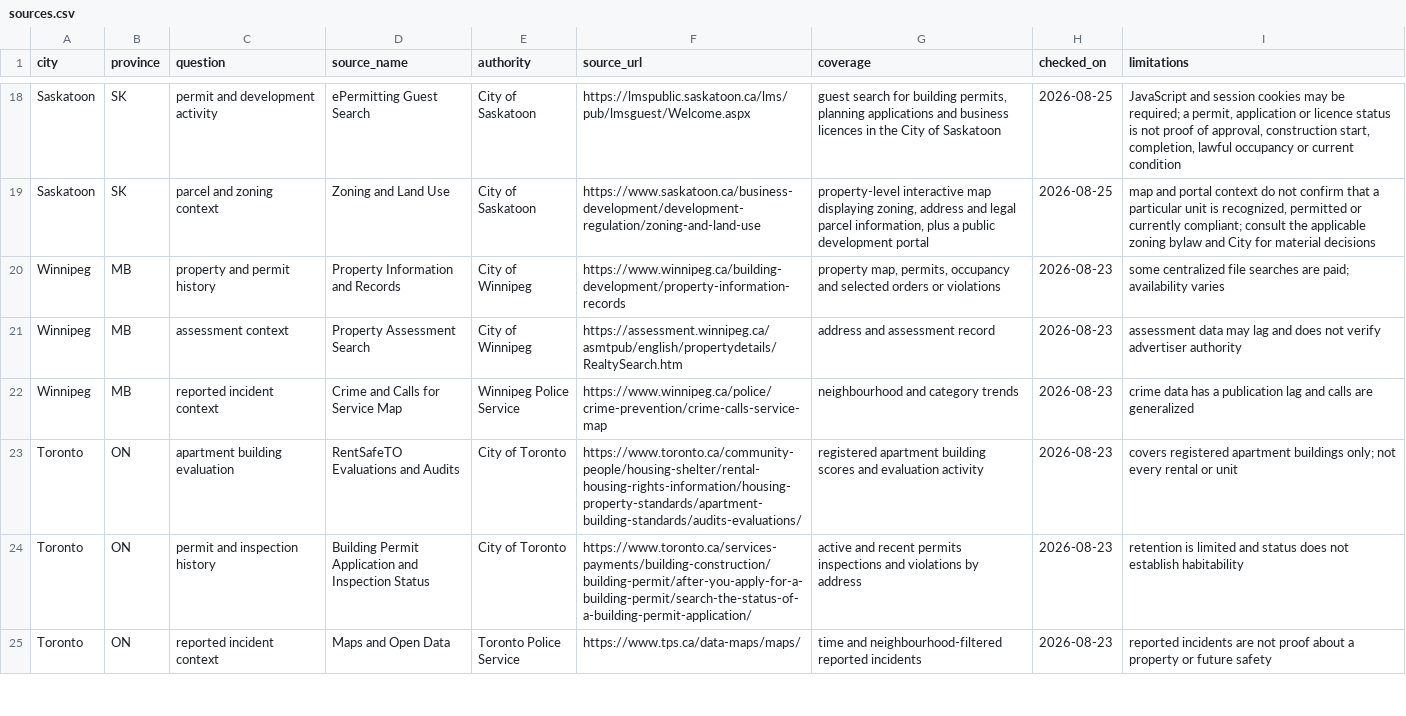
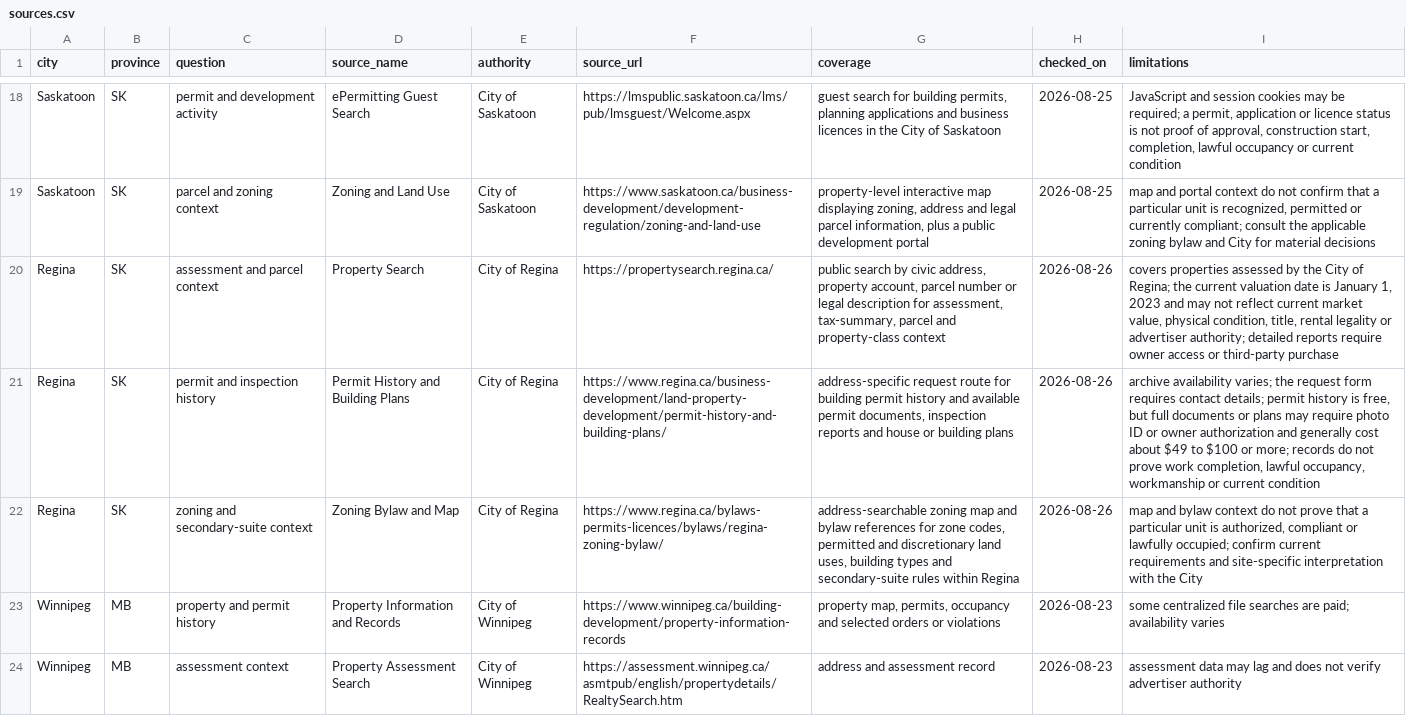
Before and after one commit to Fink692/canadian-rental-data-sources, a CSV file: data/sources.csv, drawn as a sheet; only a part is shown, gaps mark what is left out; the shorter side is filled out with more unchanged rows; the diff names each change by its address in the sheet, - before the commit and + after, or states it on an @@ line.

Commit message:
Add official Regina rental sources

```diff
--- a/data/sources.csv
+++ b/data/sources.csv
+row 20: Regina | SK | assessment and parcel context | Property Search | City of Regina | https://propertysearch.regina.ca/ | public search by civic address, property account, parcel number or legal description for assessment, tax-summary, parcel and property-class context | 2026-08-26 | covers properties assessed by the City of Regina; the current valuation date is January 1, 2023 and may not reflect current market value, physical condition, title, rental legality or advertiser authority; detailed reports require owner access or third-party purchase
+row 21: Regina | SK | permit and inspection history | Permit History and Building Plans | City of Regina | https://www.regina.ca/business-development/land-property-development/permit-history-and-building-plans/ | address-specific request route for building permit history and available permit documents, inspection reports and house or building plans | 2026-08-26 | archive availability varies; the request form requires contact details; permit history is free, but full documents or plans may require photo ID or owner authorization and generally cost about $49 to $100 or more; records do not prove work completion, lawful occupancy, workmanship or current condition
+row 22: Regina | SK | zoning and secondary-suite context | Zoning Bylaw and Map | City of Regina | https://www.regina.ca/bylaws-permits-licences/bylaws/regina-zoning-bylaw/ | address-searchable zoning map and bylaw references for zone codes, permitted and discretionary land uses, building types and secondary-suite rules within Regina | 2026-08-26 | map and bylaw context do not prove that a particular unit is authorized, compliant or lawfully occupied; confirm current requirements and site-specific interpretation with the City
```
Also changed, not shown: 1 other file.
